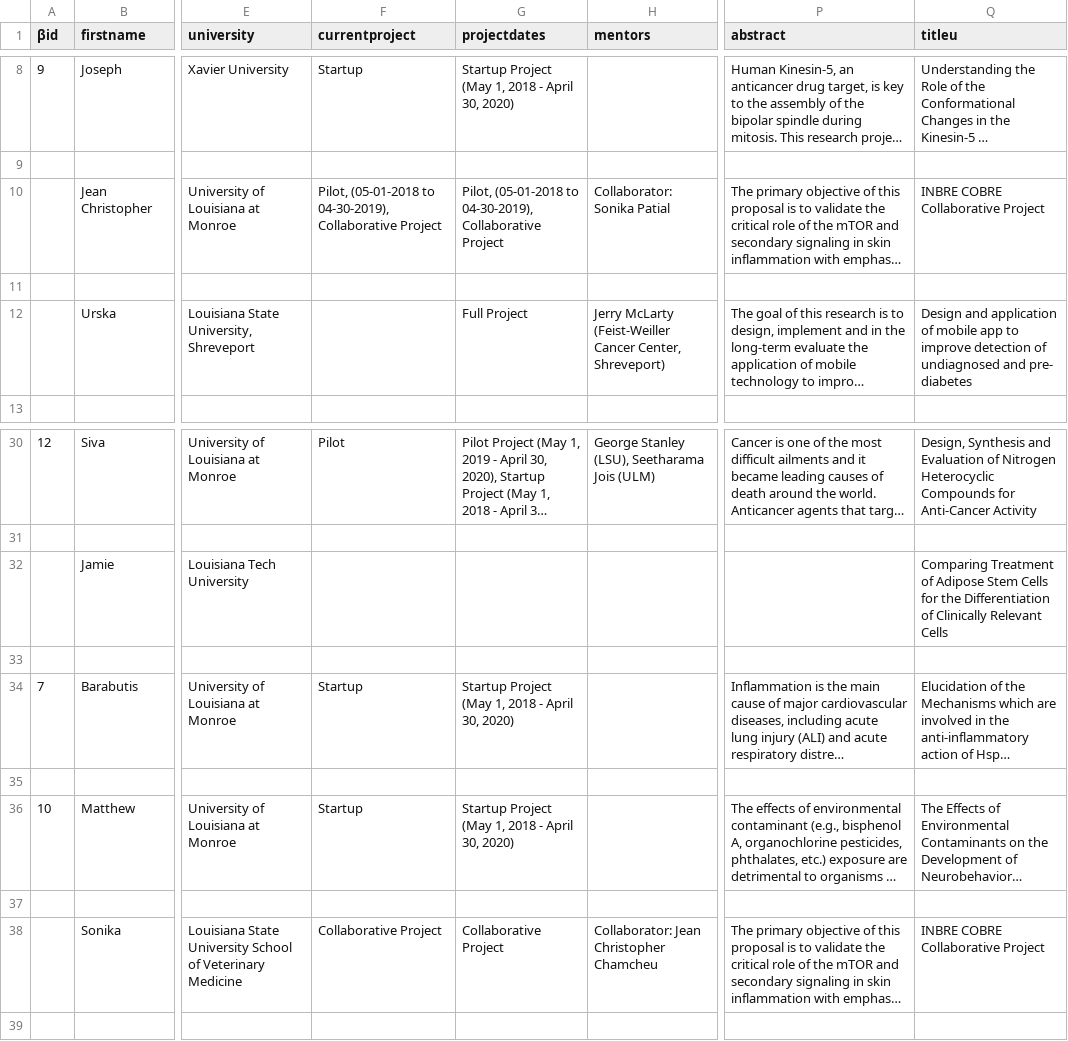
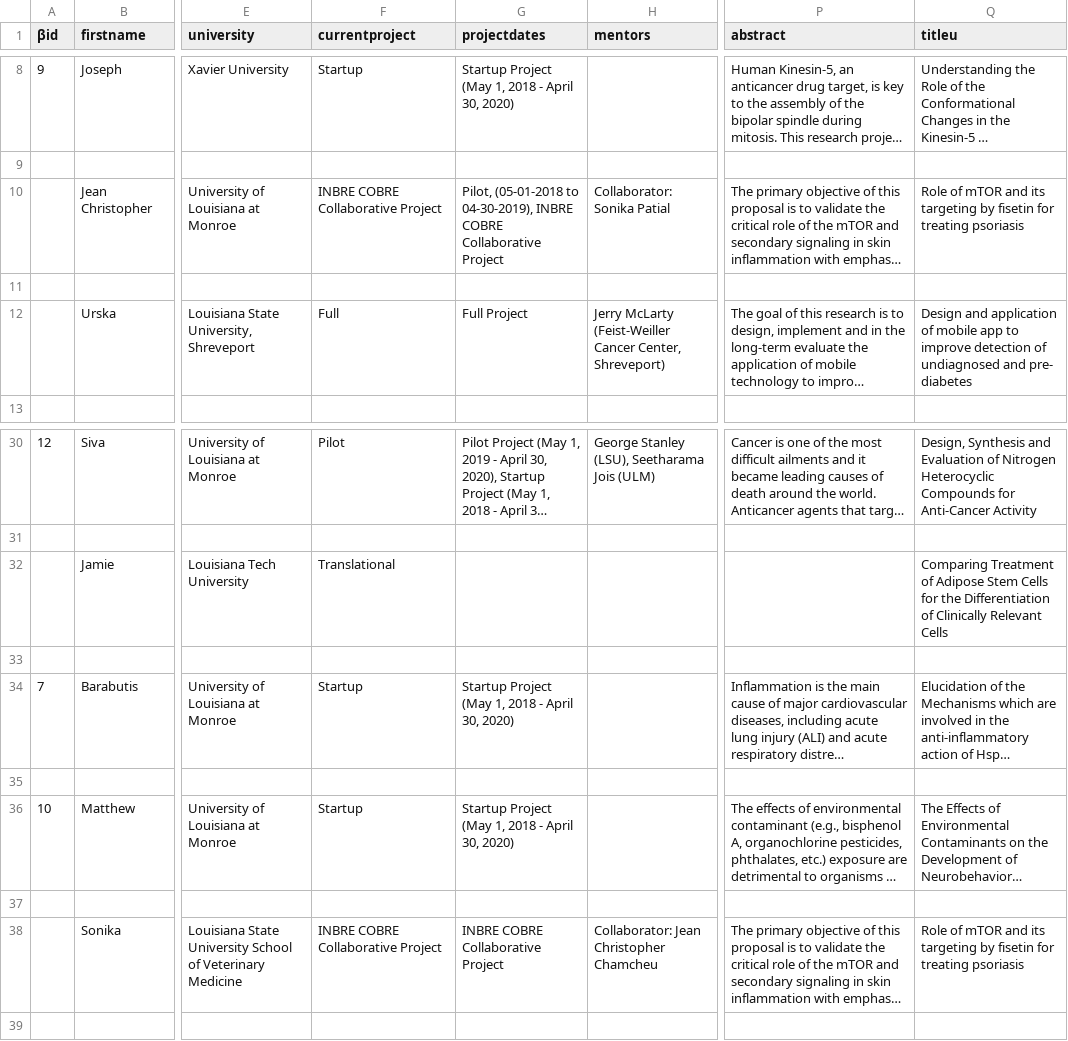
Before and after one commit to lbrn/new-jekyll-lbrn, a CSV file: _data/LBRNProjects_DATA_LABELS.csv, drawn as a sheet; only a part is shown, gaps mark what is left out; long unchanged cells end in …; the diff names each change by its address in the sheet, - before the commit and + after, or states it on an @@ line.

```diff
--- a/_data/LBRNProjects_DATA_LABELS.csv
+++ b/_data/LBRNProjects_DATA_LABELS.csv
-F10 (currentproject): Pilot, (05-01-2018 to 04-30-2019), Collaborative Project
+F10 (currentproject): INBRE COBRE Collaborative Project
-G10 (projectdates): …to 04-30-2019), Collaborative Project
+G10 (projectdates): …to 04-30-2019), INBRE COBRE Collaborative Project
-Q10 (titleu): INBRE COBRE Collaborative Project
+Q10 (titleu): Role of mTOR and its targeting by fisetin for treating psoriasis
-F12 (currentproject): (empty)
+F12 (currentproject): Full
-F32 (currentproject): (empty)
+F32 (currentproject): Translational
-F38 (currentproject): Collaborative Project
+F38 (currentproject): INBRE COBRE Collaborative Project
-G38 (projectdates): Collaborative Project
+G38 (projectdates): INBRE COBRE Collaborative Project
-Q38 (titleu): INBRE COBRE Collaborative Project
+Q38 (titleu): Role of mTOR and its targeting by fisetin for treating psoriasis
```
Also changed, not shown: 4 other files.
